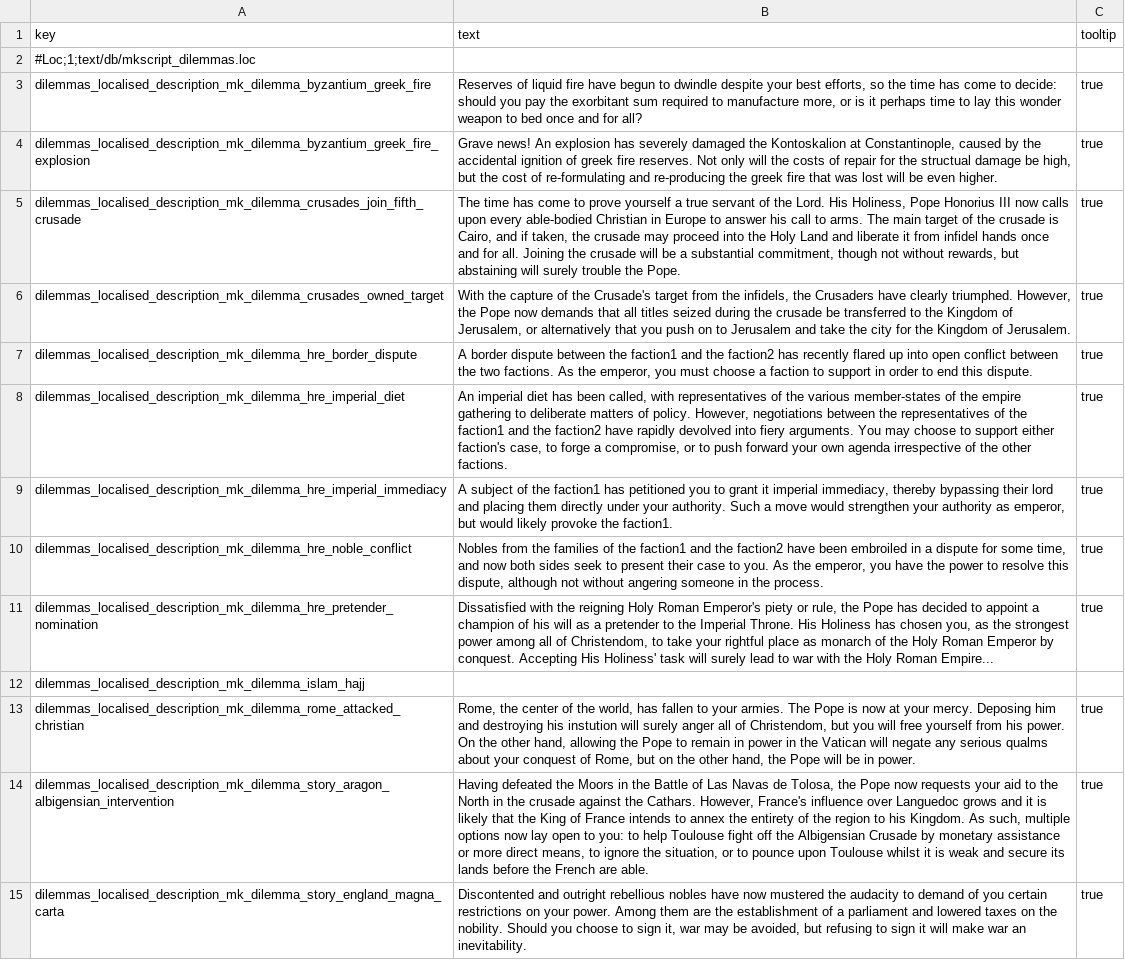
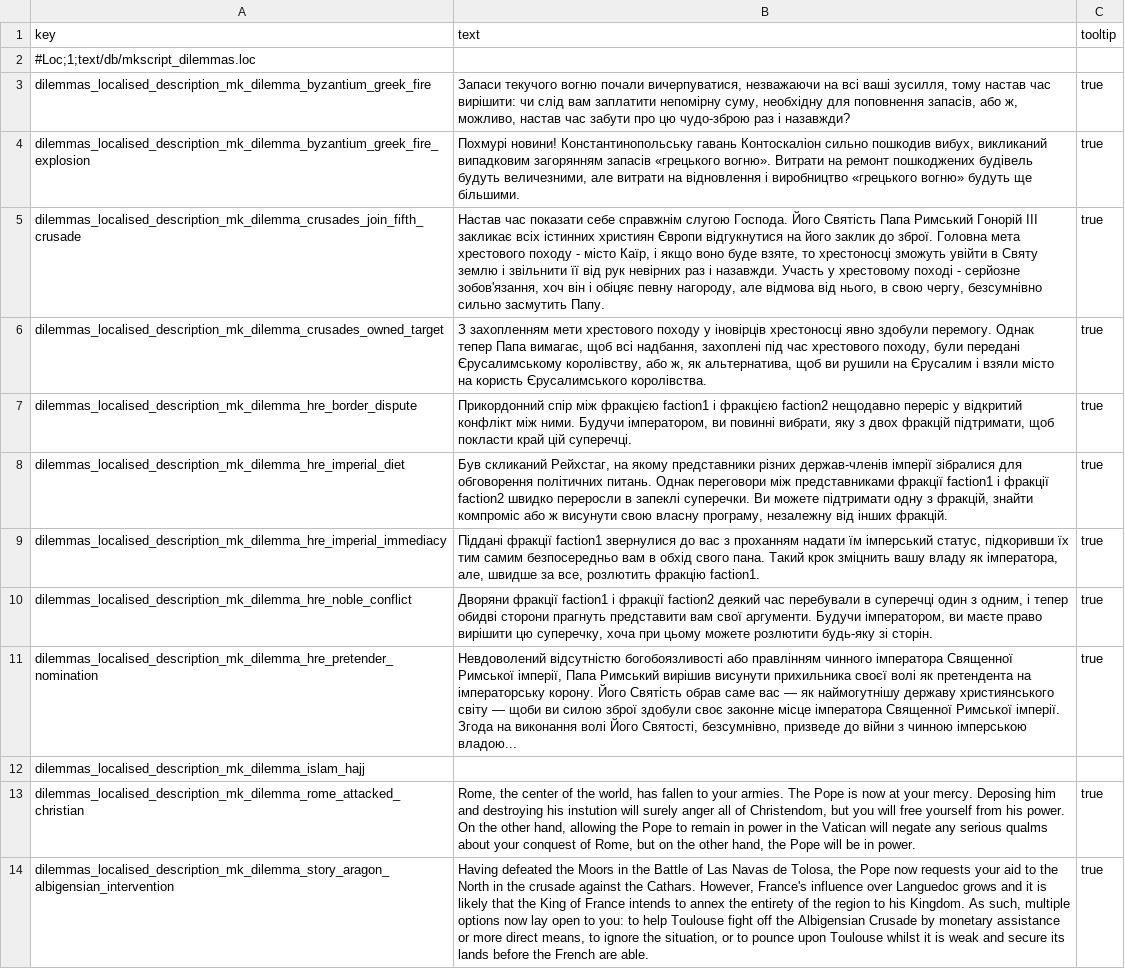
Before and after one commit to mshdevtech/mk1212ad_ukrainian_translation, a TSV file: text/db/mkscript_dilemmas.loc.tsv, drawn as a sheet; only a part is shown; the shorter side is filled out with more unchanged rows; the diff names each change by its address in the sheet, - before the commit and + after, or states it on an @@ line.

```diff
--- a/text/db/mkscript_dilemmas.loc.tsv
+++ b/text/db/mkscript_dilemmas.loc.tsv
-B3 (text): Reserves of liquid fire have begun to dwindle despite your best efforts, so the time has come to decide: should you pay the exorbitant sum required to manufacture more, or is it perhaps time to lay this wonder weapon to bed once and for all?
+B3 (text): Запаси текучого вогню почали вичерпуватися, незважаючи на всі ваші зусилля, тому настав час вирішити: чи слід вам заплатити непомірну суму, необхідну для поповнення запасів, або ж, можливо, настав час забути про цю чудо-зброю раз і назавжди?
-B4 (text): Grave news! An explosion has severely damaged the Kontoskalion at Constantinople, caused by the accidental ignition of greek fire reserves. Not only will the costs of repair for the structual damage be high, but the cost of re-formulating and re-producing the greek fire that was lost will be even higher.
+B4 (text): Похмурі новини! Константинопольську гавань Контоскаліон сильно пошкодив вибух, викликаний випадковим загорянням запасів «грецького вогню». Витрати на ремонт пошкоджених будівель будуть величезними, але витрати на відновлення і виробництво «грецького вогню» будуть ще більшими.
-B5 (text): The time has come to prove yourself a true servant of the Lord. His Holiness, Pope Honorius III now calls upon every able-bodied Christian in Europe to answer his call to arms. The main target of the crusade is Cairo, and if taken, the crusade may proceed into the Holy Land and liberate it from infidel hands once and for all. Joining the crusade will be a substantial commitment, though not without rewards, but abstaining will surely trouble the Pope.
+B5 (text): Настав час показати себе справжнім слугою Господа. Його Святість Папа Римський Гонорій III закликає всіх істинних християн Європи відгукнутися на його заклик до зброї. Головна мета хрестового походу - місто Каїр, і якщо воно буде взяте, то хрестоносці зможуть увійти в Святу землю і звільнити її від рук невірних раз і назавжди. Участь у хрестовому поході - серйозне зобов'язання, хоч він і обіцяє певну нагороду, але відмова від нього, в свою чергу, безсумнівно сильно засмутить Папу.
-B6 (text): With the capture of the Crusade's target from the infidels, the Crusaders have clearly triumphed. However, the Pope now demands that all titles seized during the crusade be transferred to the Kingdom of Jerusalem, or alternatively that you push on to Jerusalem and take the city for the Kingdom of Jerusalem.
+B6 (text): З захопленням мети хрестового походу у іновірців хрестоносці явно здобули перемогу. Однак тепер Папа вимагає, щоб всі надбання, захоплені під час хрестового походу, були передані Єрусалимському королівству, або ж, як альтернатива, щоб ви рушили на Єрусалим і взяли місто на користь Єрусалимського королівства.
-B7 (text): A border dispute between the faction1 and the faction2 has recently flared up into open conflict between the two factions. As the emperor, you must choose a faction to support in order to end this dispute.
+B7 (text): Прикордонний спір між фракцією faction1 і фракцією faction2 нещодавно переріс у відкритий конфлікт між ними. Будучи імператором, ви повинні вибрати, яку з двох фракцій підтримати, щоб покласти край цій суперечці.
-B8 (text): An imperial diet has been called, with representatives of the various member-states of the empire gathering to deliberate matters of policy. However, negotiations between the representatives of the faction1 and the faction2 have rapidly devolved into fiery arguments. You may choose to support either faction's case, to forge a compromise, or to push forward your own agenda irrespective of the other factions.
+B8 (text): Був скликаний Рейхстаг, на якому представники різних держав-членів імперії зібралися для обговорення політичних питань. Однак переговори між представниками фракції faction1 і фракції faction2 швидко переросли в запеклі суперечки. Ви можете підтримати одну з фракцій, знайти компроміс або ж висунути свою власну програму, незалежну від інших фракцій.
-B9 (text): A subject of the faction1 has petitioned you to grant it imperial immediacy, thereby bypassing their lord and placing them directly under your authority. Such a move would strengthen your authority as emperor, but would likely provoke the faction1.
+B9 (text): Піддані фракції faction1 звернулися до вас з проханням надати їм імперський статус, підкоривши їх тим самим безпосередньо вам в обхід свого пана. Такий крок зміцнить вашу владу як імператора, але, швидше за все, розлютить фракцію faction1.
-B10 (text): Nobles from the families of the faction1 and the faction2 have been embroiled in a dispute for some time, and now both sides seek to present their case to you. As the emperor, you have the power to resolve this dispute, although not without angering someone in the process.
+B10 (text): Дворяни фракції faction1 і фракції faction2 деякий час перебували в суперечці один з одним, і тепер обидві сторони прагнуть представити вам свої аргументи. Будучи імператором, ви маєте право вирішити цю суперечку, хоча при цьому можете розлютити будь-яку зі сторін.
-B11 (text): Dissatisfied with the reigning Holy Roman Emperor's piety or rule, the Pope has decided to appoint a champion of his will as a pretender to the Imperial Throne. His Holiness has chosen you, as the strongest power among all of Christendom, to take your rightful place as monarch of the Holy Roman Emperor by conquest. Accepting His Holiness' task will surely lead to war with the Holy Roman Empire...
+B11 (text): Невдоволений відсутністю богобоязливості або правлінням чинного імператора Священної Римської імперії, Папа Римський вирішив висунути прихильника своєї волі як претендента на імператорську корону. Його Святість обрав саме вас — як наймогутнішу державу християнського світу — щоби ви силою зброї здобули своє законне місце імператора Священної Римської імперії. Згода на виконання волі Його Святості, безсумнівно, призведе до війни з чинною імперською владою...
```
Also changed, not shown: text/db/fertility_levels.loc.tsv, text/db/naval_units.loc.tsv, 1 other file.
